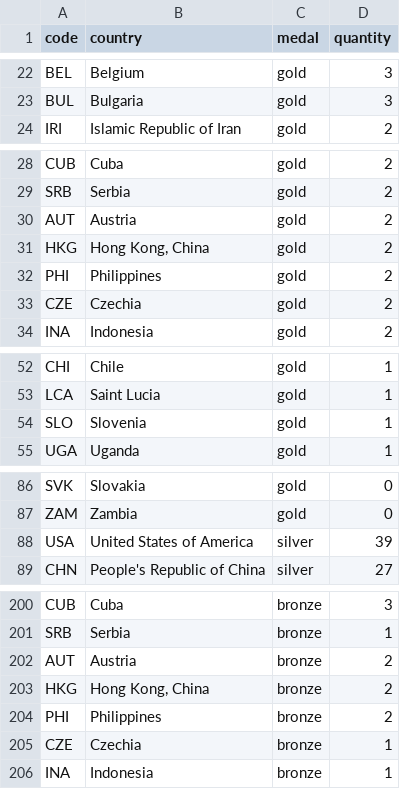
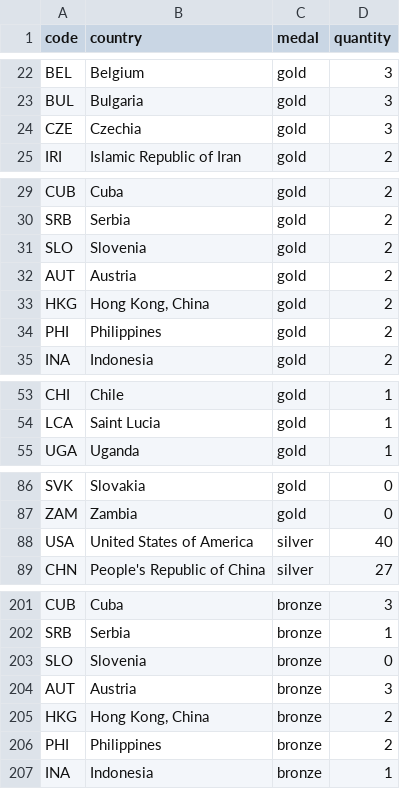
Before and after one commit to taniki/paris2024-data, a CSV file: datasets/medal_countries.long.auto.csv, drawn as a sheet; only a part is shown, gaps mark what is left out; the diff covers the shown part only.

```diff
--- a/datasets/medal_countries.long.auto.csv
+++ b/datasets/medal_countries.long.auto.csv
@@ -23,2 +23,3 @@ BEL,Belgium,gold,3
 BUL,Bulgaria,gold,3
+CZE,Czechia,gold,3
 IRI,Islamic Republic of Iran,gold,2
@@ -29,2 +30,3 @@ CUB,Cuba,gold,2
 SRB,Serbia,gold,2
+SLO,Slovenia,gold,2
 AUT,Austria,gold,2
@@ -32,3 +34,2 @@ HKG,"Hong Kong, China",gold,2
 PHI,Philippines,gold,2
-CZE,Czechia,gold,2
 INA,Indonesia,gold,2
@@ -53,3 +54,2 @@ CHI,Chile,gold,1
 LCA,Saint Lucia,gold,1
-SLO,Slovenia,gold,1
 UGA,Uganda,gold,1
@@ -87,3 +87,3 @@ SVK,Slovakia,gold,0
 ZAM,Zambia,gold,0
-USA,United States of America,silver,39
+USA,United States of America,silver,40
 CHN,People's Republic of China,silver,27
@@ -201,6 +202,6 @@ CUB,Cuba,bronze,3
 SRB,Serbia,bronze,1
-AUT,Austria,bronze,2
+SLO,Slovenia,bronze,0
+AUT,Austria,bronze,3
 HKG,"Hong Kong, China",bronze,2
 PHI,Philippines,bronze,2
-CZE,Czechia,bronze,1
 INA,Indonesia,bronze,1
```
Also changed, not shown: 2 moved rows and 2 edited cells elsewhere in this file, datasets/medal_countries.wide.auto.csv, datasets/medallists.csv, 1 other file.
